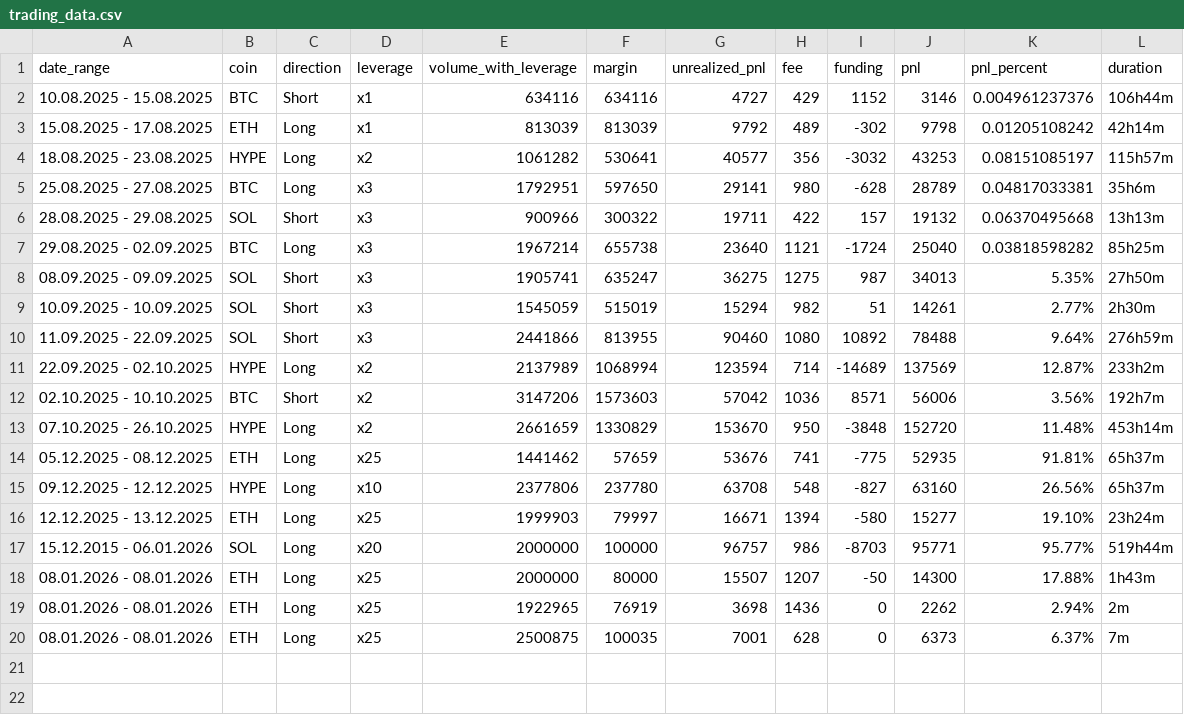
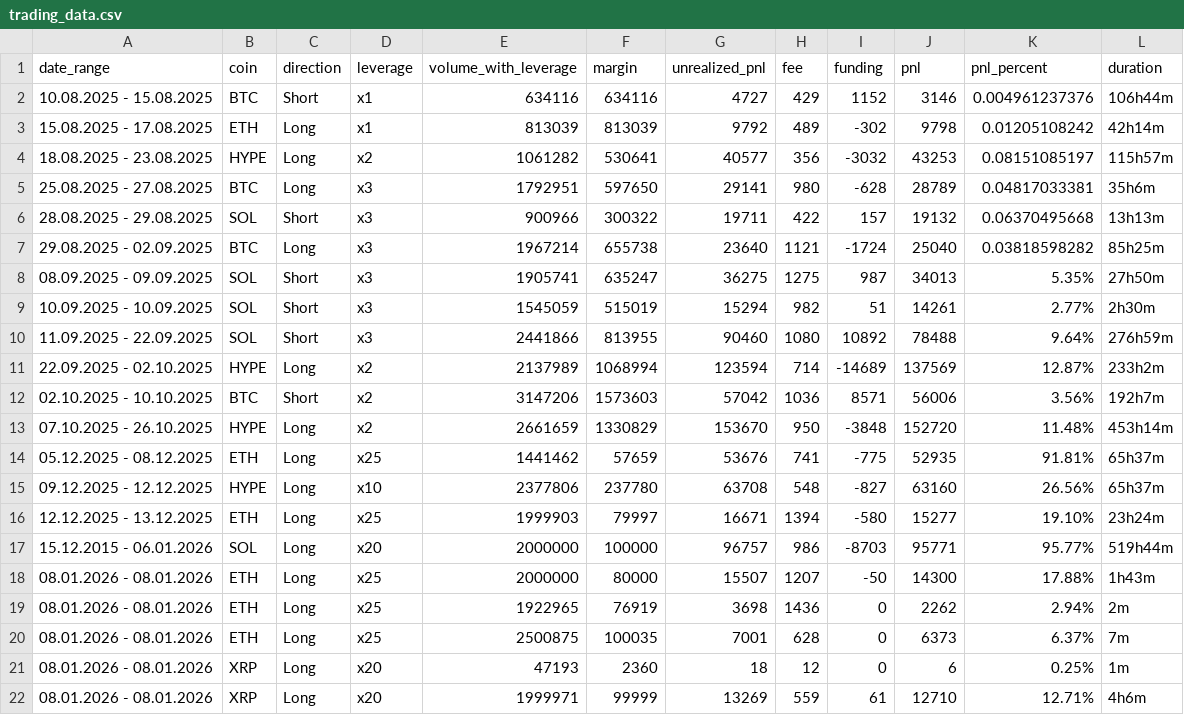
Before and after one commit to MCRecoveryFund/Dashboard, a CSV file: trading_data.csv, drawn as a sheet; the diff names each change by its address in the sheet, - before the commit and + after, or states it on an @@ line.

Commit message:
Update trading_data.csv

```diff
--- a/trading_data.csv
+++ b/trading_data.csv
+row 21: 08.01.2026 - 08.01.2026 | XRP | Long | х20 | 47193 | 2360 | 18 | 12 | 0 | 6 | 0.25% | 1m
+row 22: 08.01.2026 - 08.01.2026 | XRP | Long | х20 | 1999971 | 99999 | 13269 | 559 | 61 | 12710 | 12.71% | 4h6m
```
